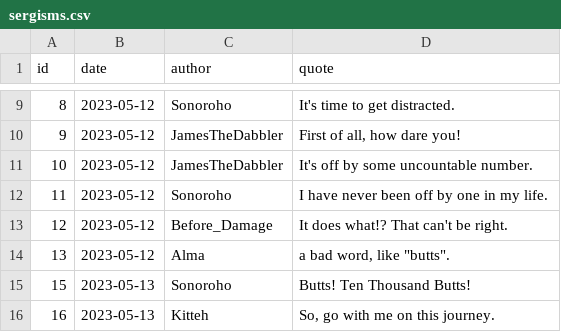
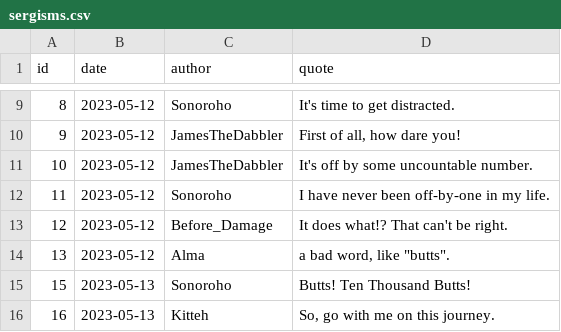
Before and after one commit to javajawa/snerge-bot, a CSV file: quotes/sergisms.csv, drawn as a sheet; only a part is shown, gaps mark what is left out.

```diff
--- a/quotes/sergisms.csv
+++ b/quotes/sergisms.csv
@@ -11,3 +11,3 @@ id,date,author,quote
 10,2023-05-12,JamesTheDabbler,"It's off by some uncountable number."
-11,2023-05-12,Sonoroho,"I have never been off by one in my life."
+11,2023-05-12,Sonoroho,"I have never been off-by-one in my life."
 12,2023-05-12,Before_Damage,"It does what!? That can't be right."
```
Also changed, not shown: quotes/quotes.csv.
